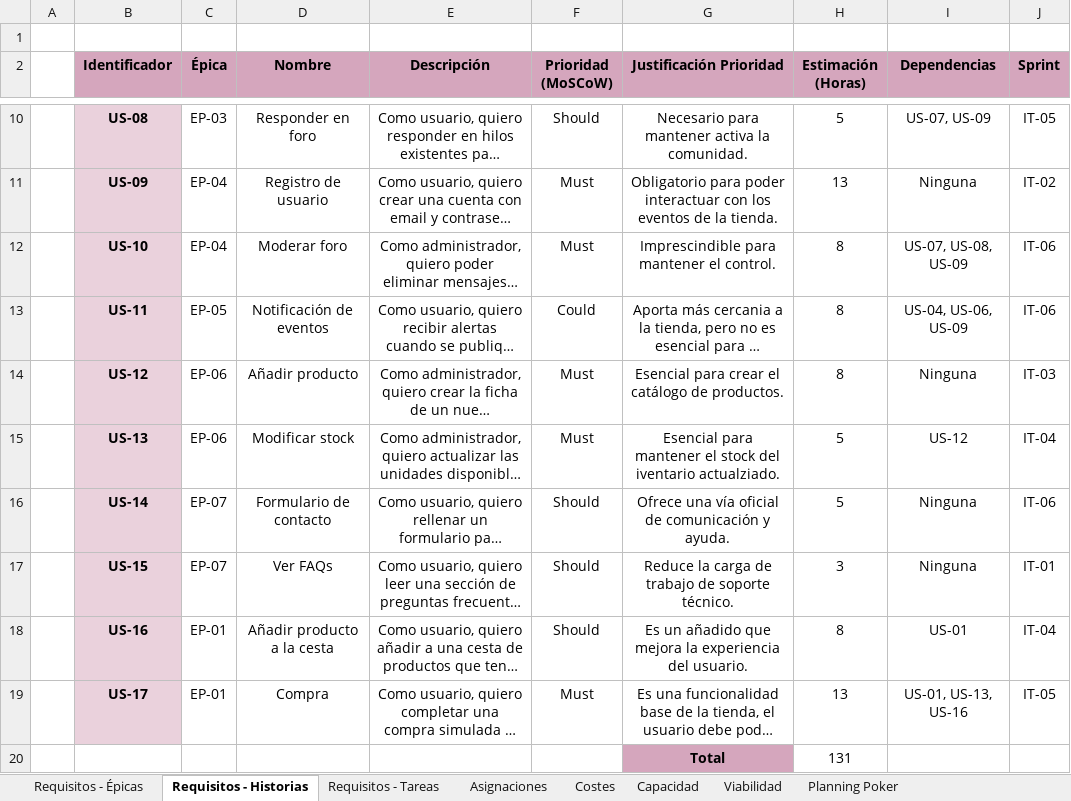
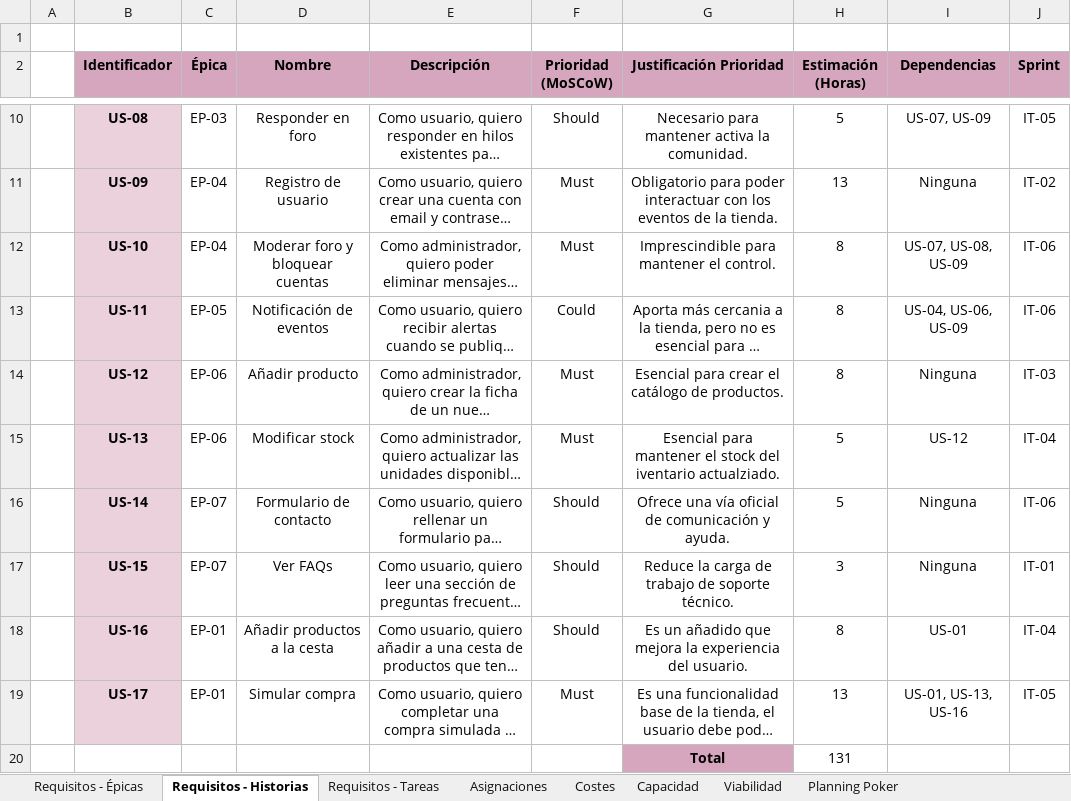
Before and after one commit to Daviiiidmtp/Proyecto-GPS-26-27-GB04, an Excel workbook: docs/project/GB04_Entrega01_Excel_Planificacion_y_viabilidad.xlsx, sheet Requisitos - Historias, drawn as a sheet; only a part is shown, gaps mark what is left out; long unchanged cells end in …; values as stored, in another font and other column widths than the file's, no borders; charts and pictures not drawn; the diff names each change by its address in the sheet, - before the commit and + after, or states it on an @@ line.

```diff
--- a/docs/project/GB04_Entrega01_Excel_Planificacion_y_viabilidad.xlsx (sheet Requisitos - Historias)
+++ b/docs/project/GB04_Entrega01_Excel_Planificacion_y_viabilidad.xlsx (sheet Requisitos - Historias)
-D12 (Nombre): Moderar foro
+D12 (Nombre): Moderar foro y bloquear cuentas
-D18 (Nombre): Añadir producto a la cesta
+D18 (Nombre): Añadir productos a la cesta
-D19 (Nombre): Compra
+D19 (Nombre): Simular compra
```
Also changed, not shown: sheet Asignaciones, sheet Capacidad, sheet Costes, sheet Requisitos - Épicas, formulas that keep their value, charts or pictures.
